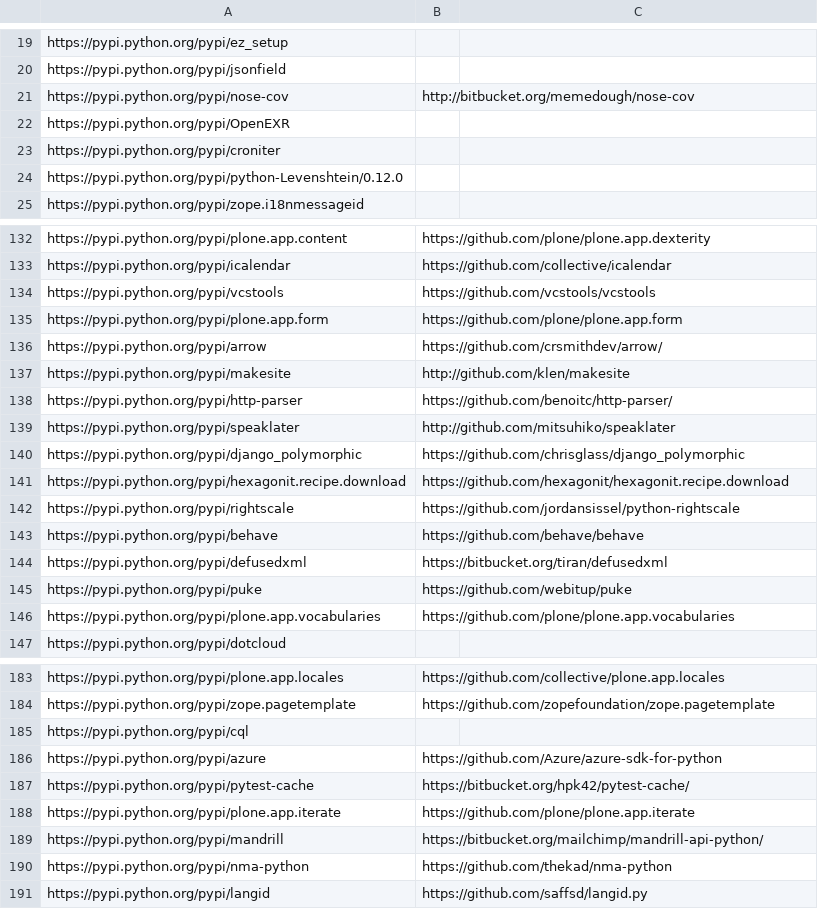
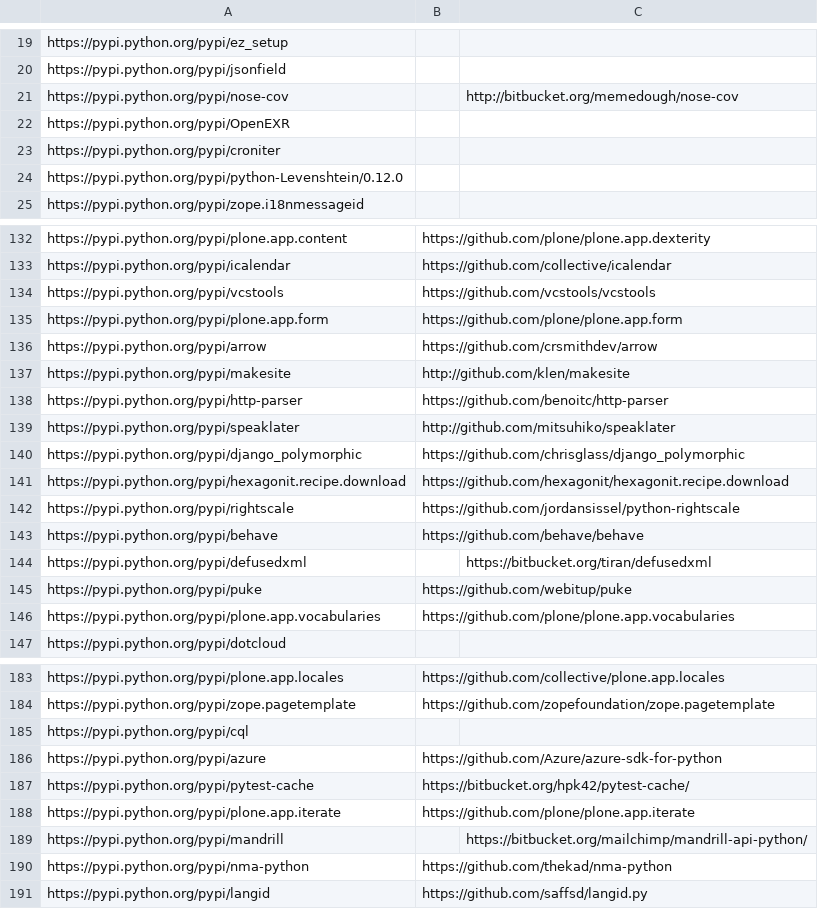
Before and after one commit to PythonClutch/python-clutch, a CSV file: pypi401600.csv, drawn as a sheet; only a part is shown, gaps mark what is left out; the diff covers the shown part only.

Commit message:
Make separate columns for bitbucket and github.

```diff
--- a/pypi401600.csv
+++ b/pypi401600.csv
@@ -21 +21 @@ https://pypi.python.org/pypi/jsonfield,
-https://pypi.python.org/pypi/nose-cov, http://bitbucket.org/memedough/nose-cov
+https://pypi.python.org/pypi/nose-cov, ,http://bitbucket.org/memedough/nose-cov
@@ -136 +136 @@ https://pypi.python.org/pypi/plone.app.form, https://github.com/plone/plone.app.
-https://pypi.python.org/pypi/arrow, https://github.com/crsmithdev/arrow/
+https://pypi.python.org/pypi/arrow, https://github.com/crsmithdev/arrow,
@@ -138 +138 @@ https://pypi.python.org/pypi/makesite, http://github.com/klen/makesite
-https://pypi.python.org/pypi/http-parser, https://github.com/benoitc/http-parser/
+https://pypi.python.org/pypi/http-parser, https://github.com/benoitc/http-parser,
@@ -144 +144 @@ https://pypi.python.org/pypi/behave, https://github.com/behave/behave
-https://pypi.python.org/pypi/defusedxml, https://bitbucket.org/tiran/defusedxml
+https://pypi.python.org/pypi/defusedxml, , https://bitbucket.org/tiran/defusedxml
@@ -188,2 +188,2 @@ https://pypi.python.org/pypi/pytest-cache, https://bitbucket.org/hpk42/pytest-ca
 https://pypi.python.org/pypi/plone.app.iterate, https://github.com/plone/plone.app.iterate
-https://pypi.python.org/pypi/mandrill, https://bitbucket.org/mailchimp/mandrill-api-python/
+https://pypi.python.org/pypi/mandrill, , https://bitbucket.org/mailchimp/mandrill-api-python/
```
Also changed, not shown: 17 edited cells elsewhere in this file.
